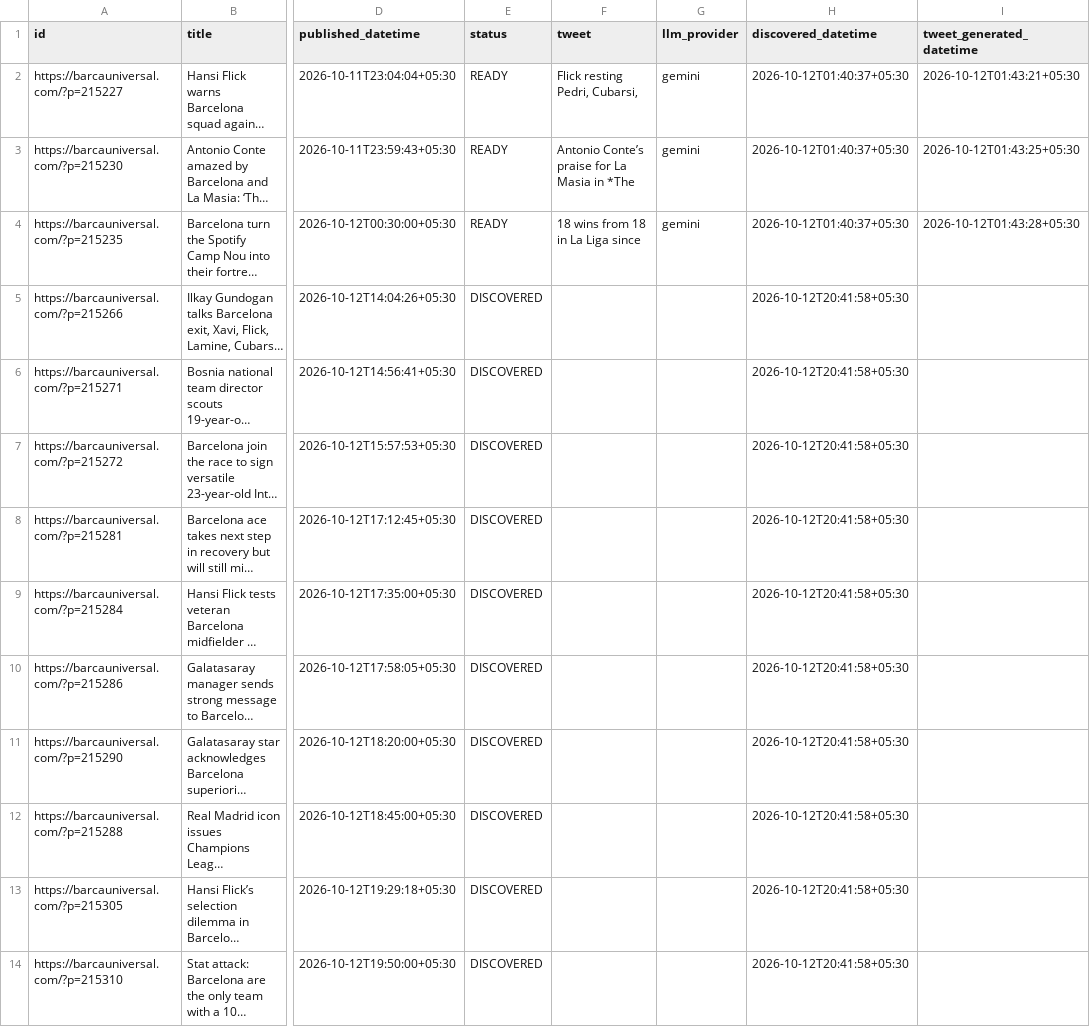
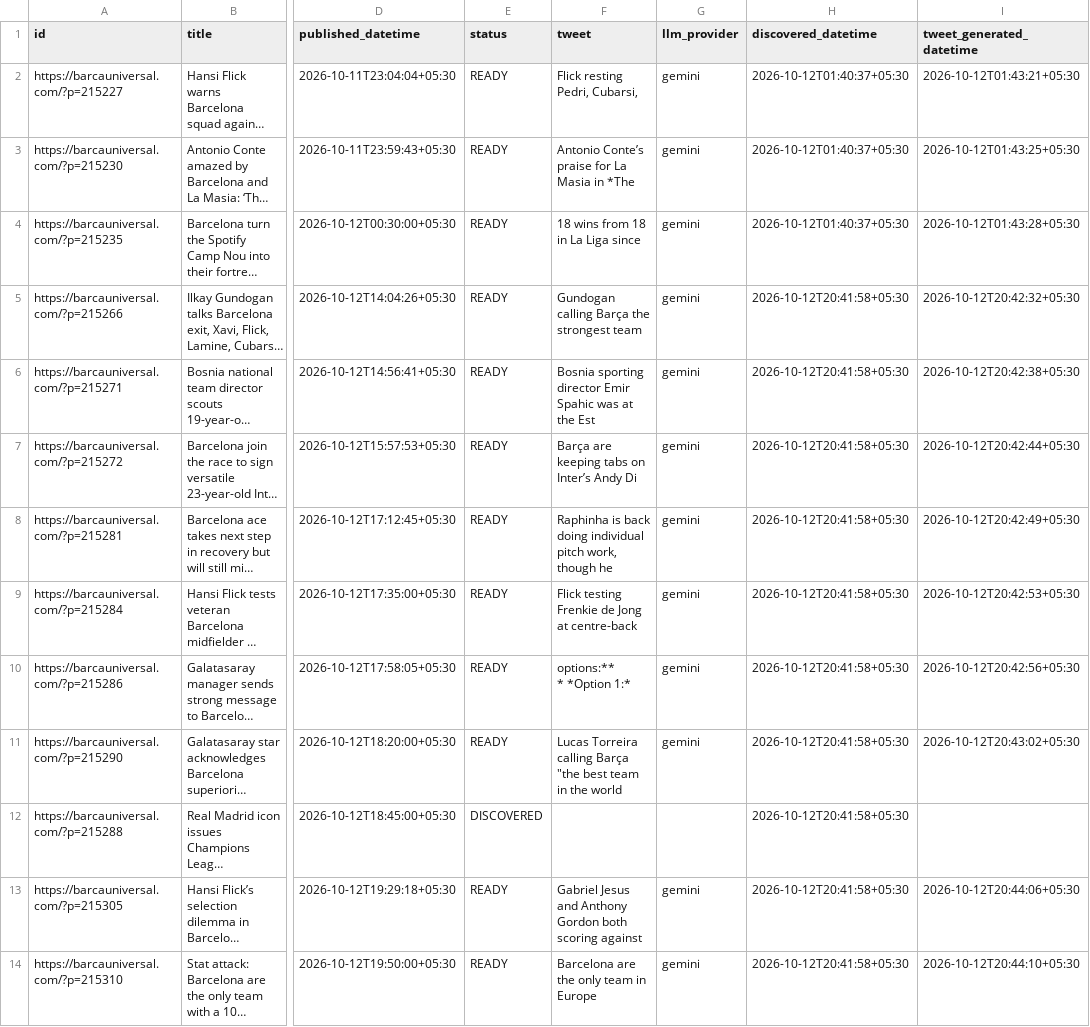
Before and after one commit to dinesh-kanakaraj/Kestrel, a CSV file: logs/tweet_log_2026-10-12.csv, drawn as a sheet; only a part is shown, gaps mark what is left out; long unchanged cells end in …; ↵ is a line break in a cell; the diff names each change by its address in the sheet, - before the commit and + after, or states it on an @@ line.

Commit message:
state: generated tweets run 38268471848

```diff
--- a/logs/tweet_log_2026-10-12.csv
+++ b/logs/tweet_log_2026-10-12.csv
-E5:E11 (status): DISCOVERED
+E5:E11 (status): READY
-F5 (tweet): (empty)
+F5 (tweet): Gundogan calling Barça the strongest team
-G5:G11 (llm_provider): (empty)
+G5:G11 (llm_provider): gemini
-I5 (tweet_generated_datetime): (empty)
+I5 (tweet_generated_datetime): 2026-10-12T20:42:32+05:30
-F6 (tweet): (empty)
+F6 (tweet): Bosnia sporting director Emir Spahic was at the Est
-I6 (tweet_generated_datetime): (empty)
+I6 (tweet_generated_datetime): 2026-10-12T20:42:38+05:30
-F7 (tweet): (empty)
+F7 (tweet): Barça are keeping tabs on Inter’s Andy Di
-I7 (tweet_generated_datetime): (empty)
+I7 (tweet_generated_datetime): 2026-10-12T20:42:44+05:30
-F8 (tweet): (empty)
+F8 (tweet): Raphinha is back doing individual pitch work, though he
-I8 (tweet_generated_datetime): (empty)
+I8 (tweet_generated_datetime): 2026-10-12T20:42:49+05:30
-F9 (tweet): (empty)
+F9 (tweet): Flick testing Frenkie de Jong at centre-back
-I9 (tweet_generated_datetime): (empty)
+I9 (tweet_generated_datetime): 2026-10-12T20:42:53+05:30
-F10 (tweet): (empty)
+F10 (tweet): options:** ↵ * *Option 1:*
-I10 (tweet_generated_datetime): (empty)
+I10 (tweet_generated_datetime): 2026-10-12T20:42:56+05:30
-F11 (tweet): (empty)
+F11 (tweet): Lucas Torreira calling Barça "the best team in the world
-I11 (tweet_generated_datetime): (empty)
+I11 (tweet_generated_datetime): 2026-10-12T20:43:02+05:30
-E13:E14 (status): DISCOVERED
+E13:E14 (status): READY
-F13 (tweet): (empty)
+F13 (tweet): Gabriel Jesus and Anthony Gordon both scoring against
-G13:G14 (llm_provider): (empty)
+G13:G14 (llm_provider): gemini
-I13 (tweet_generated_datetime): (empty)
+I13 (tweet_generated_datetime): 2026-10-12T20:44:06+05:30
-F14 (tweet): (empty)
+F14 (tweet): Barcelona are the only team in Europe
-I14 (tweet_generated_datetime): (empty)
+I14 (tweet_generated_datetime): 2026-10-12T20:44:10+05:30
```
